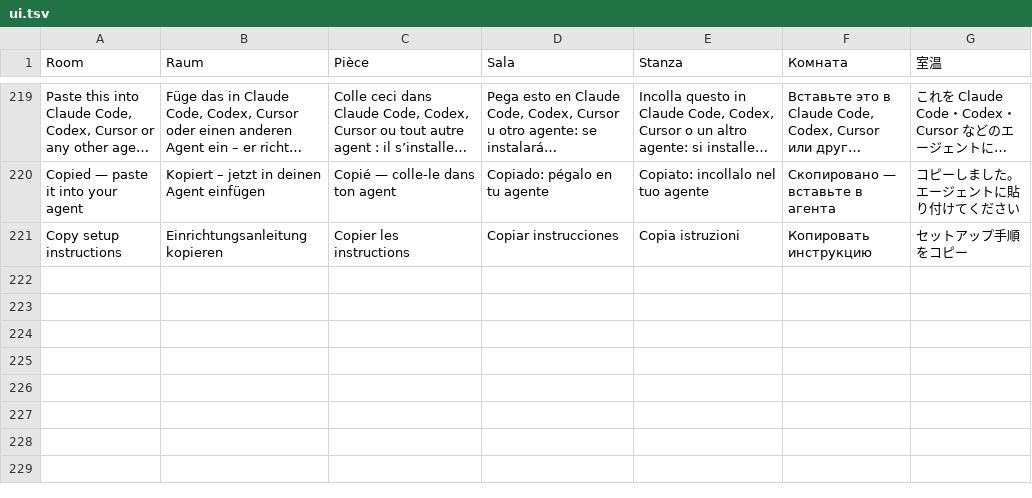
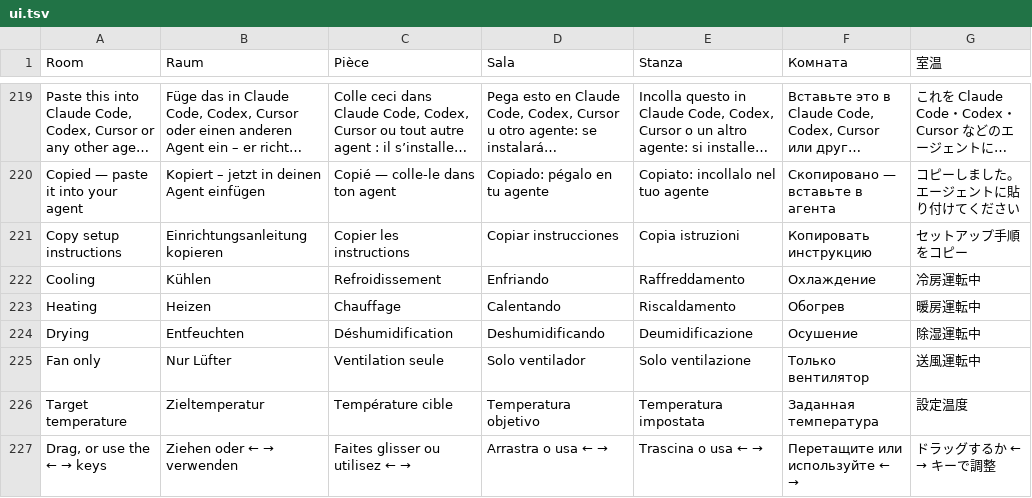
Before and after one commit to neardws/MijiaBar, a TSV file: i18n/ui.tsv, drawn as a sheet; only a part is shown, gaps mark what is left out; long unchanged cells end in …; the diff names each change by its address in the sheet, - before the commit and + after, or states it on an @@ line.

```diff
--- a/i18n/ui.tsv
+++ b/i18n/ui.tsv
+row 222: Cooling | Kühlen | Refroidissement | Enfriando | Raffreddamento | Охлаждение | 冷房運転中
+row 223: Heating | Heizen | Chauffage | Calentando | Riscaldamento | Обогрев | 暖房運転中
+row 224: Drying | Entfeuchten | Déshumidification | Deshumidificando | Deumidificazione | Осушение | 除湿運転中
+row 225: Fan only | Nur Lüfter | Ventilation seule | Solo ventilador | Solo ventilazione | Только вентилятор | 送風運転中
+row 226: Target temperature | Zieltemperatur | Température cible | Temperatura objetivo | Temperatura impostata | Заданная температура | 設定温度
+row 227: Drag, or use the ← → keys | Ziehen oder ← → verwenden | Faites glisser ou utilisez ← → | Arrastra o usa ← → | Trascina o usa ← → | Перетащите или используйте ← → | ドラッグするか ← → キーで調整
```
Also changed, not shown: i18n/zh-Hant.tsv, 11 other files.
